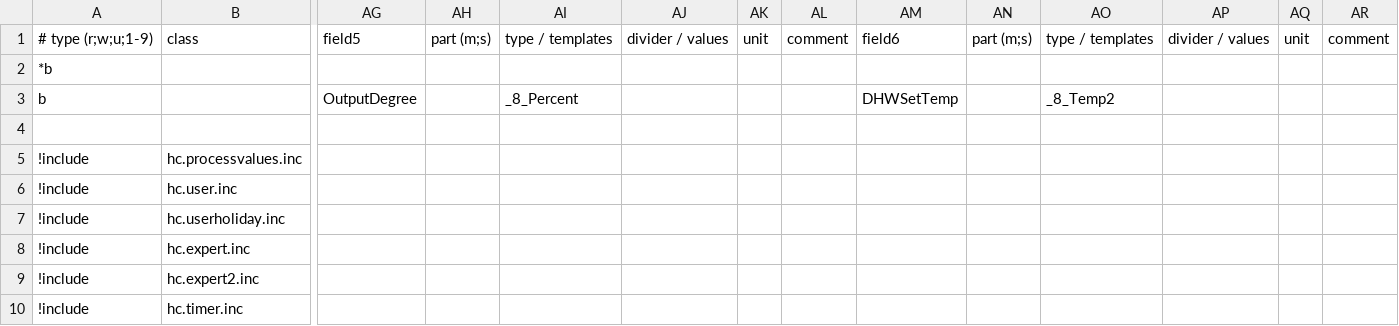
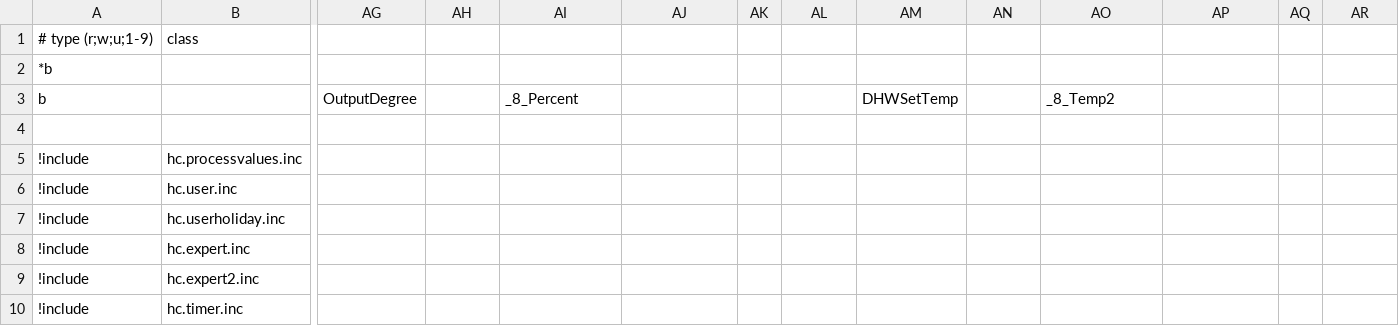
Before and after one commit to J0EK3R/ebusd-configuration-weishaupt, a CSV file: weishaupt/75..hc2.csv, drawn as a sheet; only a part is shown, gaps mark what is left out; the diff names each change by its address in the sheet, - before the commit and + after, or states it on an @@ line.

Commit message:
Update 75..hc2.csv

```diff
--- a/weishaupt/75..hc2.csv
+++ b/weishaupt/75..hc2.csv
-AG1: field5
+AG1: (empty)
-AH1: part (m;s)
+AH1: (empty)
-AI1: type / templates
+AI1: (empty)
-AJ1: divider / values
+AJ1: (empty)
-AK1: unit
+AK1: (empty)
-AL1: comment
+AL1: (empty)
-AM1: field6
+AM1: (empty)
-AN1: part (m;s)
+AN1: (empty)
-AO1: type / templates
+AO1: (empty)
-AP1: divider / values
+AP1: (empty)
-AQ1: unit
+AQ1: (empty)
-AR1: comment
+AR1: (empty)
```
